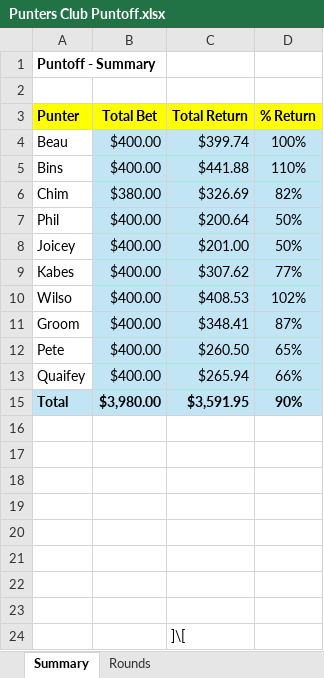
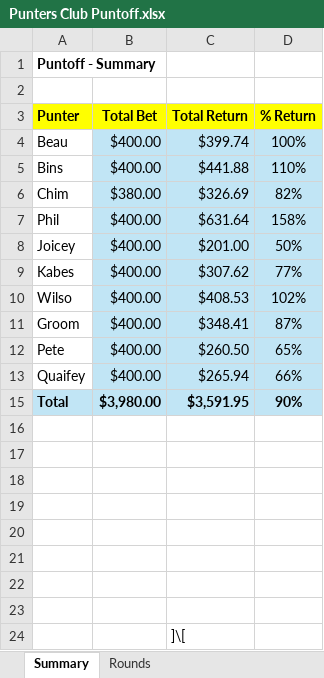
Before and after one commit to IanGream/Punters, an Excel workbook: Punters Club Puntoff.xlsx, sheet Summary, drawn as a sheet; values as stored, in another font and other column widths than the file's, no borders; the diff names each change by its address in the sheet, - before the commit and + after, or states it on an @@ line.

Commit message:
Add files via upload

```diff
--- a/Punters Club Puntoff.xlsx (sheet Summary)
+++ b/Punters Club Puntoff.xlsx (sheet Summary)
-C7 (Total Return): $200.64
+C7 (Total Return): $631.64
-D7 (% Return): 50%
+D7 (% Return): 158%
```
